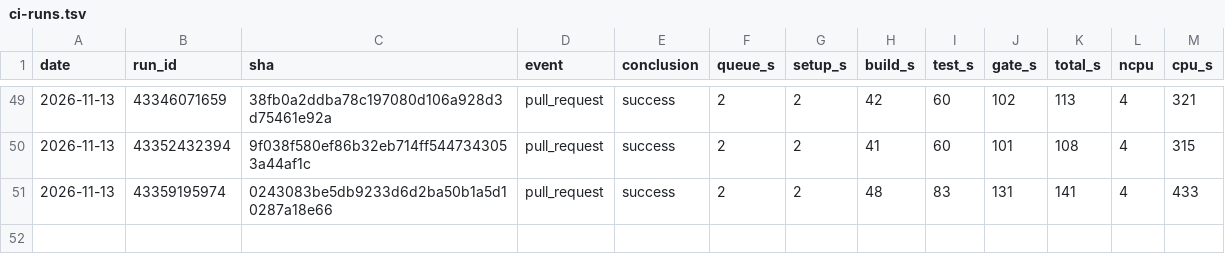
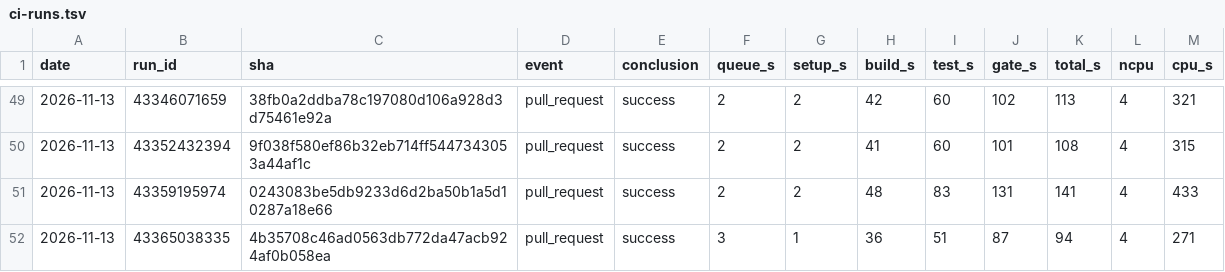
Before and after one commit to szTheory/iamverysmartvision, a TSV file: .planning/ci-runs.tsv, drawn as a sheet; only a part is shown, gaps mark what is left out.

```diff
--- a/.planning/ci-runs.tsv
+++ b/.planning/ci-runs.tsv
@@ -51 +51,2 @@ date	run_id	sha	event	conclusion	queue_s	setup_s	build_s	test_s	gate_s	total_s	n
 2026-11-13	43359195974	0243083be5db9233d6d2ba50b1a5d10287a18e66	pull_request	success	2	2	48	83	131	141	4	433
+2026-11-13	43365038335	4b35708c46ad0563db772da47acb924af0b058ea	pull_request	success	3	1	36	51	87	94	4	271
```
